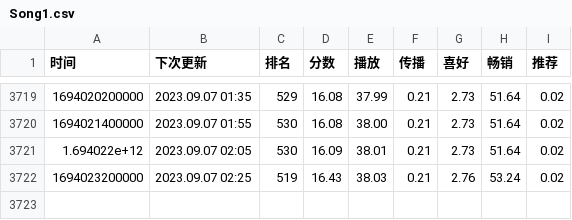
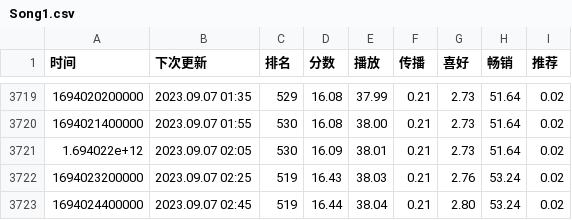
Before and after one commit to ddd325/uniChartTrack, a CSV file: data/Song1.csv, drawn as a sheet; only a part is shown, gaps mark what is left out.

```diff
--- a/data/Song1.csv
+++ b/data/Song1.csv
@@ -3722 +3722,2 @@
 "1694023200000","2023.09.07 02:25","519","16.43","38.03","0.21","2.76","53.24","0.02"
+"1694024400000","2023.09.07 02:45","519","16.44","38.04","0.21","2.80","53.24","0.02"
```
Also changed, not shown: data/Song2.csv, data/Song3.csv.
